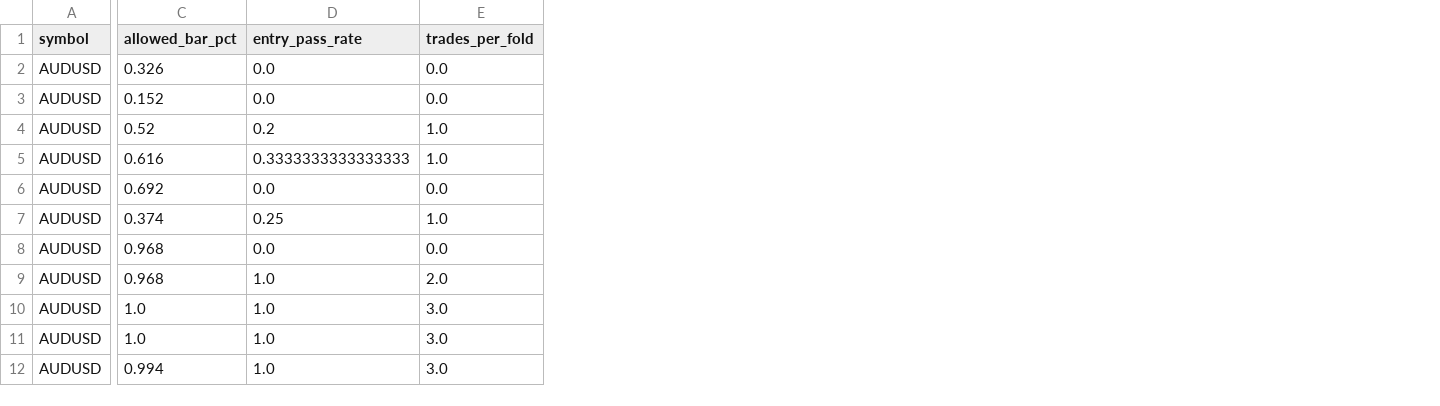
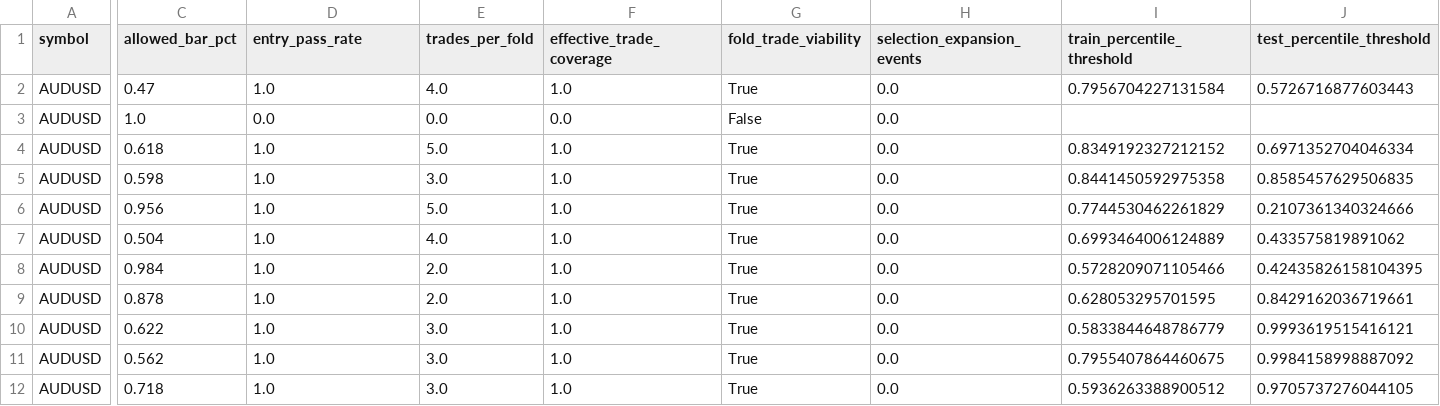
Before and after one commit to ncuskey/desktop-tutorial, a CSV file: outputs/gate_coverage_metrics.csv, drawn as a sheet; only a part is shown, gaps mark what is left out; the diff covers the shown part only; the diff names each change by its address in the sheet, - before the commit and + after, or states it on an @@ line.

```diff
--- a/outputs/gate_coverage_metrics.csv
+++ b/outputs/gate_coverage_metrics.csv
+column F (effective_trade_coverage), rows 2-12: 1.0 | 0.0 | 1.0 | 1.0 | 1.0 | 1.0 | 1.0 | 1.0 | 1.0 | 1.0 | 1.0
+column G (fold_trade_viability), rows 2-12: True | False | True | True | True | True | True | True | True | True | True
+column H (selection_expansion_events), rows 2-12: all 0.0
+column I (train_percentile_threshold), rows 2-12: 0.7956704227131584 |  | 0.8349192327212152 | 0.8441450592975358 | 0.7744530462261829 | 0.6993464006124889 | 0.5728209071105466 | 0.628053295701595 | 0.5833844648786779 | 0.7955407864460675 | 0.5936263388900512
+column J (test_percentile_threshold), rows 2-12: 0.5726716877603443 |  | 0.6971352704046334 | 0.8585457629506835 | 0.2107361340324666 | 0.433575819891062 | 0.42435826158104395 | 0.8429162036719661 | 0.9993619515416121 | 0.9984158998887092 | 0.9705737276044105
-C2 (allowed_bar_pct): 0.326
+C2 (allowed_bar_pct): 0.47
-D2 (entry_pass_rate): 0.0
+D2 (entry_pass_rate): 1.0
-E2 (trades_per_fold): 0.0
+E2 (trades_per_fold): 4.0
-C3 (allowed_bar_pct): 0.152
+C3 (allowed_bar_pct): 1.0
-C4 (allowed_bar_pct): 0.52
+C4 (allowed_bar_pct): 0.618
-D4 (entry_pass_rate): 0.2
+D4 (entry_pass_rate): 1.0
-E4 (trades_per_fold): 1.0
+E4 (trades_per_fold): 5.0
-C5 (allowed_bar_pct): 0.616
+C5 (allowed_bar_pct): 0.598
-D5 (entry_pass_rate): 0.3333333333333333
+D5 (entry_pass_rate): 1.0
-E5 (trades_per_fold): 1.0
+E5 (trades_per_fold): 3.0
-C6 (allowed_bar_pct): 0.692
+C6 (allowed_bar_pct): 0.956
-D6 (entry_pass_rate): 0.0
+D6 (entry_pass_rate): 1.0
-E6 (trades_per_fold): 0.0
+E6 (trades_per_fold): 5.0
-C7 (allowed_bar_pct): 0.374
+C7 (allowed_bar_pct): 0.504
-D7 (entry_pass_rate): 0.25
+D7 (entry_pass_rate): 1.0
-E7 (trades_per_fold): 1.0
+E7 (trades_per_fold): 4.0
-C8 (allowed_bar_pct): 0.968
+C8 (allowed_bar_pct): 0.984
-D8 (entry_pass_rate): 0.0
+D8 (entry_pass_rate): 1.0
-E8 (trades_per_fold): 0.0
+E8 (trades_per_fold): 2.0
-C9 (allowed_bar_pct): 0.968
+C9 (allowed_bar_pct): 0.878
-C10 (allowed_bar_pct): 1.0
+C10 (allowed_bar_pct): 0.622
-C11 (allowed_bar_pct): 1.0
+C11 (allowed_bar_pct): 0.562
-C12 (allowed_bar_pct): 0.994
+C12 (allowed_bar_pct): 0.718
```
Also changed, not shown: 1 added column and 123 edited cells elsewhere in this file, outputs/gate_comparison_by_fold.csv, 7 other files.
